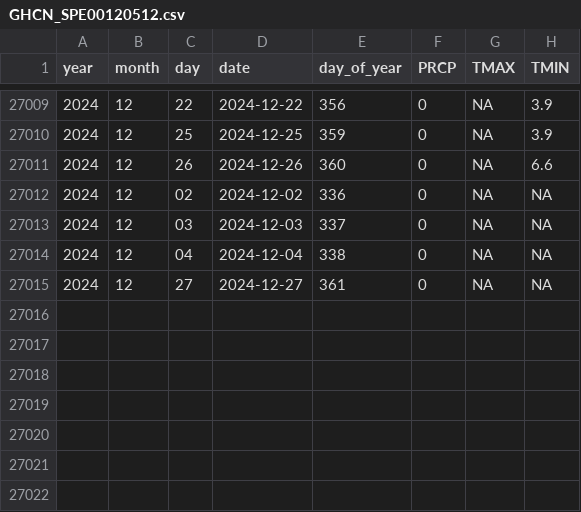
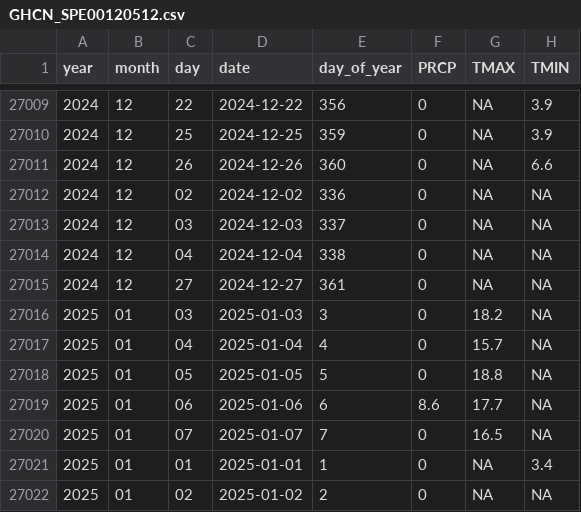
Before and after one commit to Pakillo/Sevilla-weather, a CSV file: data/GHCN_SPE00120512.csv, drawn as a sheet; only a part is shown, gaps mark what is left out.

```diff
--- a/data/GHCN_SPE00120512.csv
+++ b/data/GHCN_SPE00120512.csv
@@ -27015 +27015,8 @@ year,month,day,date,day_of_year,PRCP,TMAX,TMIN
 2024,12,27,2024-12-27,361,0,NA,NA
+2025,01,03,2025-01-03,3,0,18.2,NA
+2025,01,04,2025-01-04,4,0,15.7,NA
+2025,01,05,2025-01-05,5,0,18.8,NA
+2025,01,06,2025-01-06,6,8.6,17.7,NA
+2025,01,07,2025-01-07,7,0,16.5,NA
+2025,01,01,2025-01-01,1,0,NA,3.4
+2025,01,02,2025-01-02,2,0,NA,NA
```
